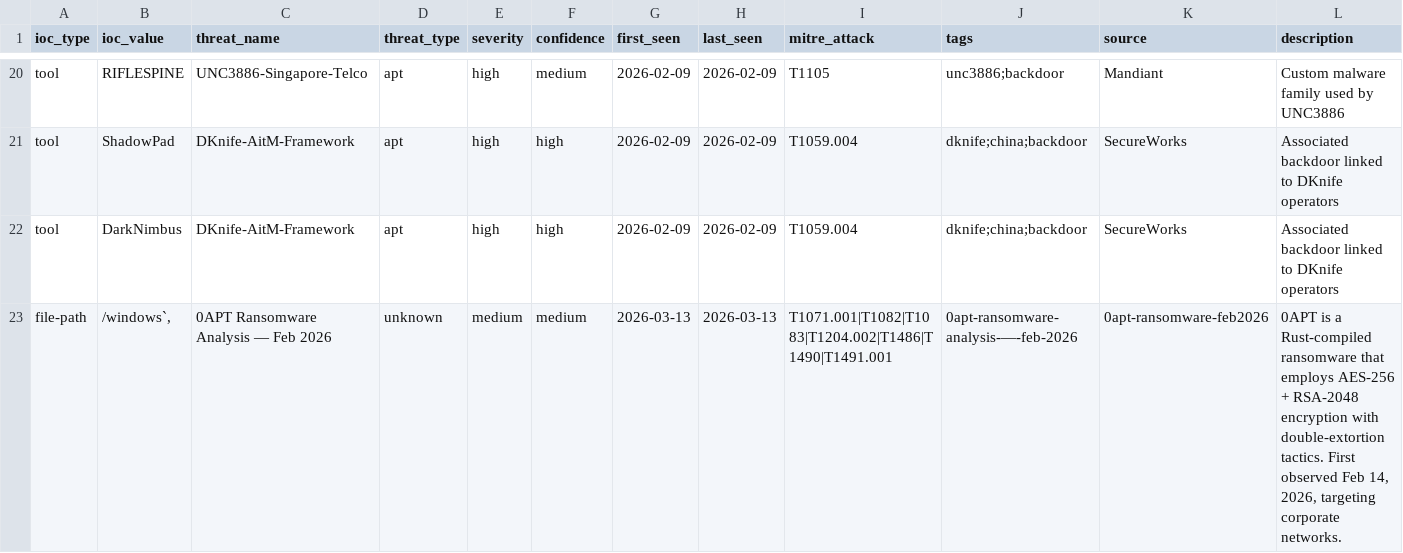
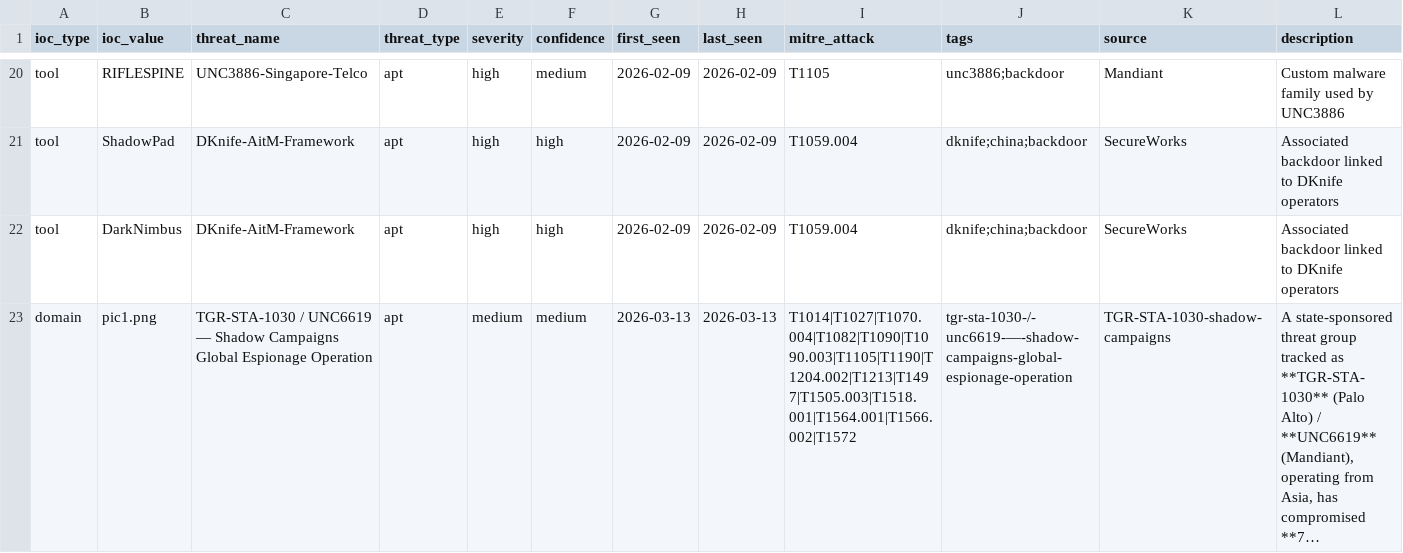
Before and after one commit to perisai-labs/indra-cti, a CSV file: feeds/ioc-apt.csv, drawn as a sheet; only a part is shown, gaps mark what is left out; the shorter side is filled out with more unchanged rows; long unchanged cells end in …; the diff covers the shown part only.

```diff
--- a/feeds/ioc-apt.csv
+++ b/feeds/ioc-apt.csv
@@ -22,2 +22 @@ tool,ShadowPad,DKnife-AitM-Framework,apt,high,high,2026-02-09,2026-02-09,T1059.0
 tool,DarkNimbus,DKnife-AitM-Framework,apt,high,high,2026-02-09,2026-02-09,T1059.004,dknife;china;backdoor,SecureWorks,Associated backdoor linked to DKnife operators
-file-path,"/windows`,",0APT Ransomware Analysis — Feb 2026,unknown,medium,medium,2026-03-13,2026-03-13,T1071.001|T1082|T1083|T1204.002|T1486|T1490|T1491.001,0apt-ransomware-analysis-—-feb-2026,0apt-ransomware-feb2026,"0APT is a Rust-compiled ransomware that employs AES-256 + RSA-2048 encryption with double-extortion tactics. First observed Feb 14, 2026, targeting corporate networks."
```
Also changed, not shown: 2 added rows, 4 removed rows and 1 edited cell elsewhere in this file, feeds/ioc-malware.csv, 2 other files.
